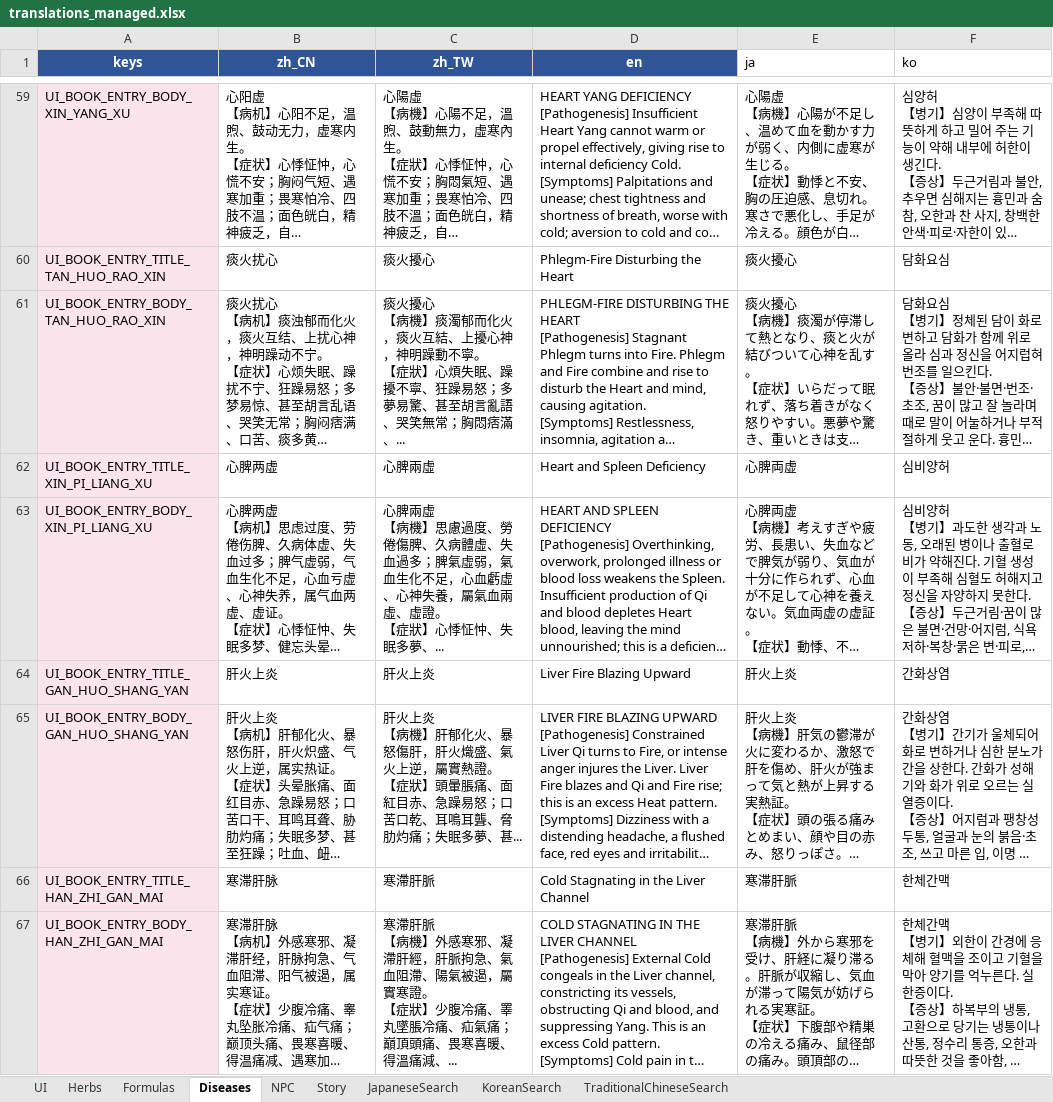
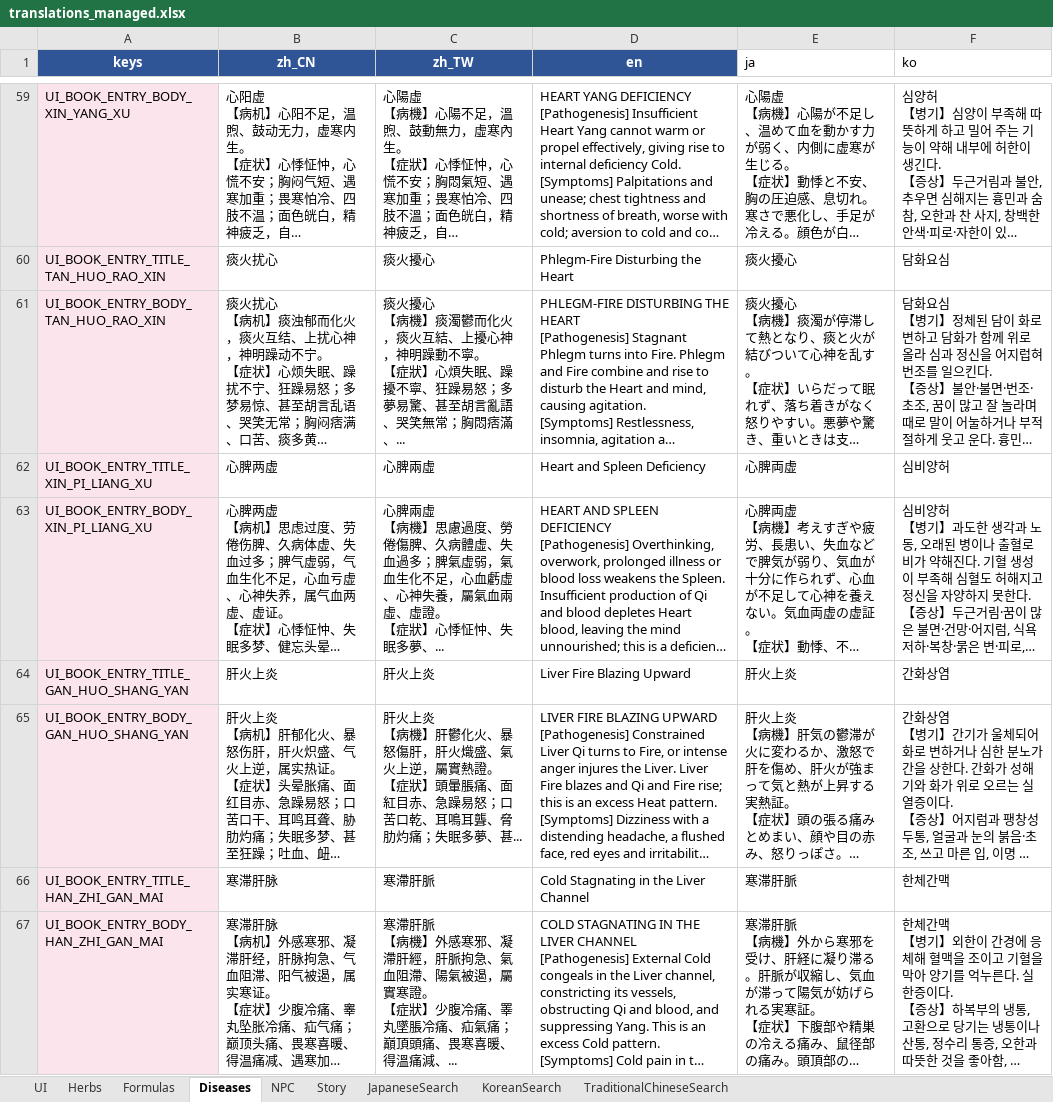
Before and after one commit to lqc19891229/Doctor, an Excel workbook: DataTables/translations_managed.xlsx, sheet Diseases, drawn as a sheet; only a part is shown, gaps mark what is left out; long unchanged cells end in …; values as stored, in another font and other column widths than the file's, no borders; the diff covers the shown part only; the diff names each change by its address in the sheet, - before the commit and + after, or states it on an @@ line.

```diff
--- a/DataTables/translations_managed.xlsx (sheet Diseases)
+++ b/DataTables/translations_managed.xlsx (sheet Diseases)
-C61 (zh_TW): …機】痰濁郁而化火，…
+C61 (zh_TW): …機】痰濁鬱而化火，…
-C65 (zh_TW): …病機】肝郁化火、暴…
+C65 (zh_TW): …病機】肝鬱化火、暴…
```
Also changed, not shown: 13 edited cells elsewhere in this sheet, sheet Story, sheet UI, sheet Formulas, sheet Herbs, sheet NPC, sheet TraditionalChineseSearch, 1 other file.
